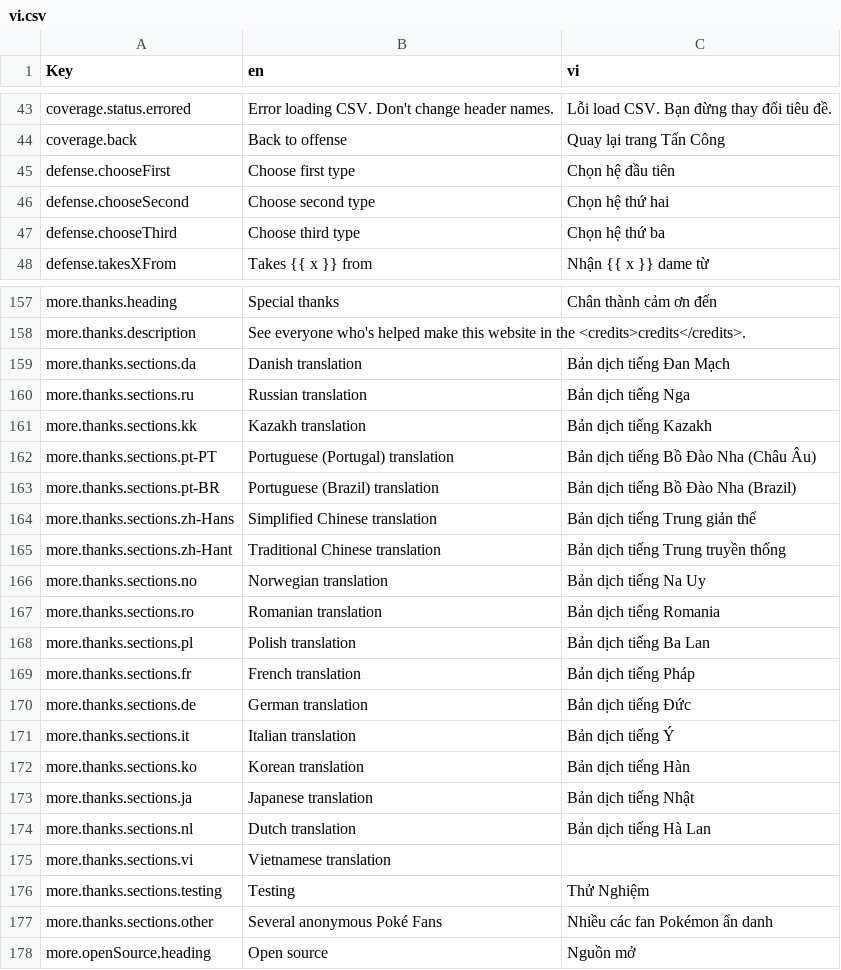
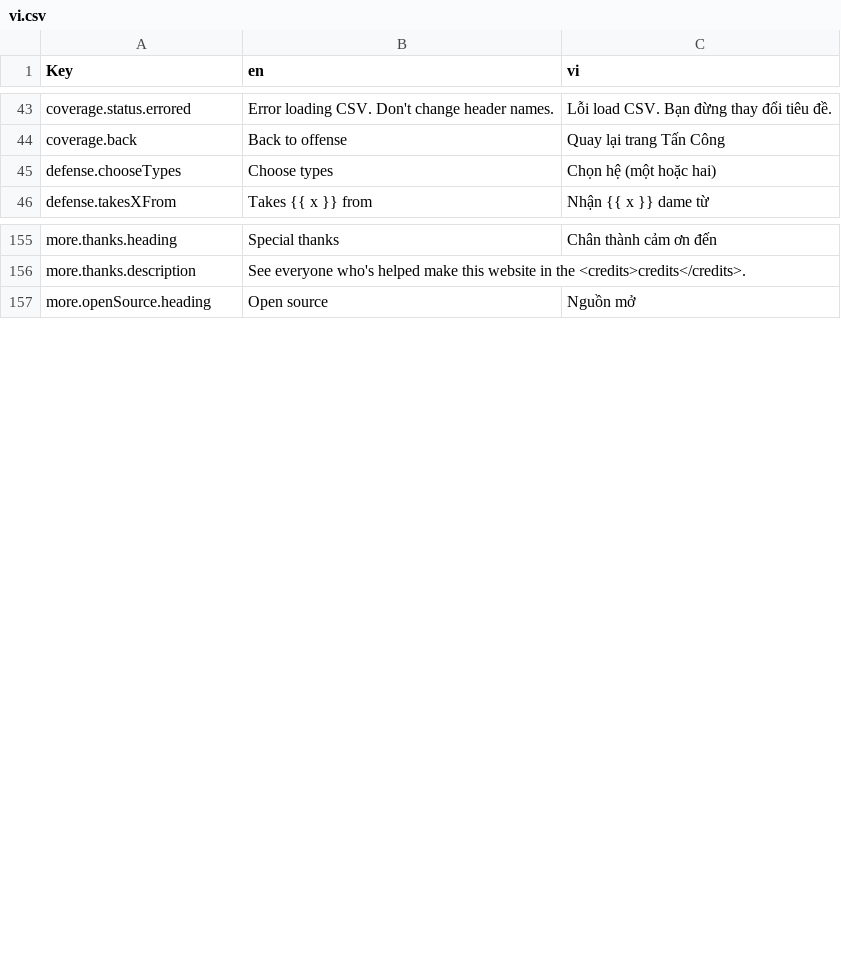
Before and after one commit to wavebeem/pkmn.help, a CSV file: public/translations/vi.csv, drawn as a sheet; only a part is shown, gaps mark what is left out; removed rows and columns are numbered as before the commit, all else as after; the diff covers the shown part only; the diff names each change by its address in the sheet, - before the commit and + after, or states it on an @@ line.

```diff
--- a/public/translations/vi.csv
+++ b/public/translations/vi.csv
-row 45: defense.chooseFirst | Choose first type | Chọn hệ đầu tiên
-row 46: defense.chooseSecond | Choose second type | Chọn hệ thứ hai
-row 47: defense.chooseThird | Choose third type | Chọn hệ thứ ba
+row 45: defense.chooseTypes | Choose types | Chọn hệ (một hoặc hai)
-row 159: more.thanks.sections.da | Danish translation | Bản dịch tiếng Đan Mạch
-row 160: more.thanks.sections.ru | Russian translation | Bản dịch tiếng Nga
-row 161: more.thanks.sections.kk | Kazakh translation | Bản dịch tiếng Kazakh
-row 162: more.thanks.sections.pt-PT | Portuguese (Portugal) translation | Bản dịch tiếng Bồ Đào Nha (Châu Âu)
-row 163: more.thanks.sections.pt-BR | Portuguese (Brazil) translation | Bản dịch tiếng Bồ Đào Nha (Brazil)
-row 164: more.thanks.sections.zh-Hans | Simplified Chinese translation | Bản dịch tiếng Trung giản thể
-row 165: more.thanks.sections.zh-Hant | Traditional Chinese translation | Bản dịch tiếng Trung truyền thống
-row 166: more.thanks.sections.no | Norwegian translation | Bản dịch tiếng Na Uy
-row 167: more.thanks.sections.ro | Romanian translation | Bản dịch tiếng Romania
-row 168: more.thanks.sections.pl | Polish translation | Bản dịch tiếng Ba Lan
-row 169: more.thanks.sections.fr | French translation | Bản dịch tiếng Pháp
-row 170: more.thanks.sections.de | German translation | Bản dịch tiếng Đức
-row 171: more.thanks.sections.it | Italian translation | Bản dịch tiếng Ý
-row 172: more.thanks.sections.ko | Korean translation | Bản dịch tiếng Hàn
-row 173: more.thanks.sections.ja | Japanese translation | Bản dịch tiếng Nhật
-row 174: more.thanks.sections.nl | Dutch translation | Bản dịch tiếng Hà Lan
-row 175: more.thanks.sections.vi | Vietnamese translation
-row 176: more.thanks.sections.testing | Testing | Thử Nghiệm
-row 177: more.thanks.sections.other | Several anonymous Poké Fans | Nhiều các fan Pokémon ẩn danh
```
Also changed, not shown: 2 edited cells elsewhere in this file, public/translations/de.csv, public/translations/es.csv, 53 other files.
